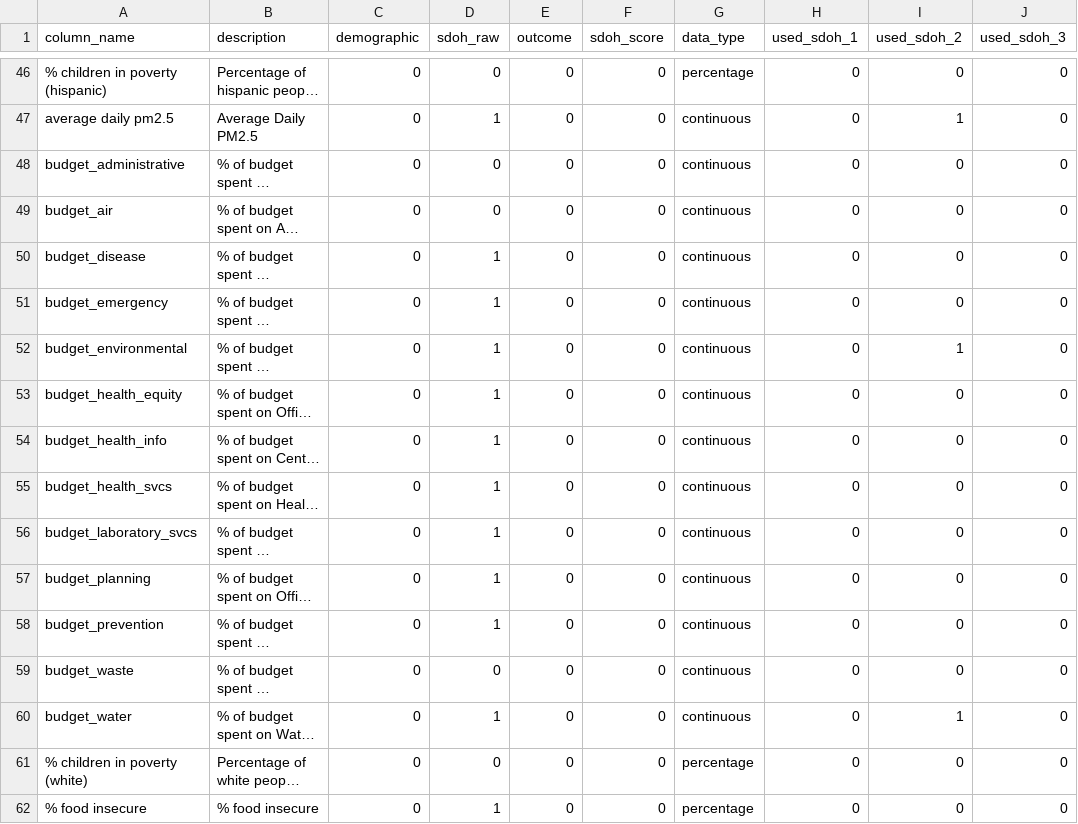
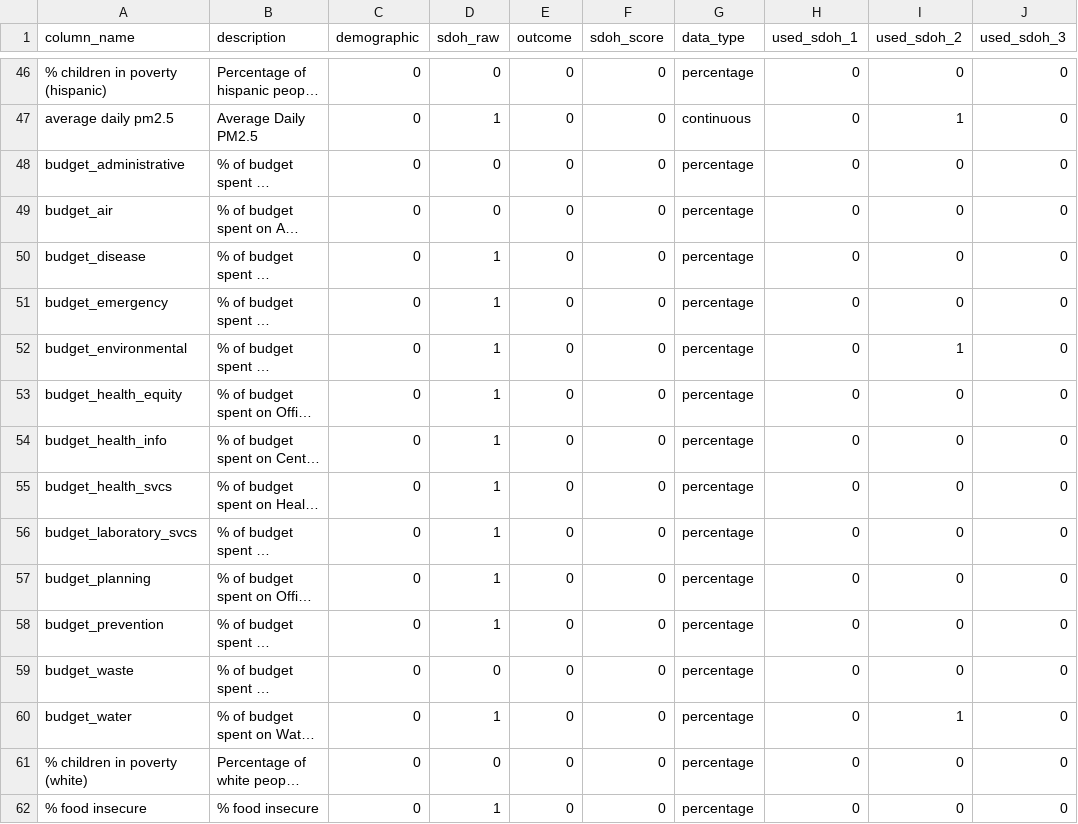
Before and after one commit to mathematica-mpr/CommunityConnector, a CSV file: data/data_dictionary.csv, drawn as a sheet; only a part is shown, gaps mark what is left out; long unchanged cells end in …; the diff names each change by its address in the sheet, - before the commit and + after, or states it on an @@ line.

Commit message:
fix: change budget vars to percentages

```diff
--- a/data/data_dictionary.csv
+++ b/data/data_dictionary.csv
-G48:G60 (data_type): continuous
+G48:G60 (data_type): percentage
```
